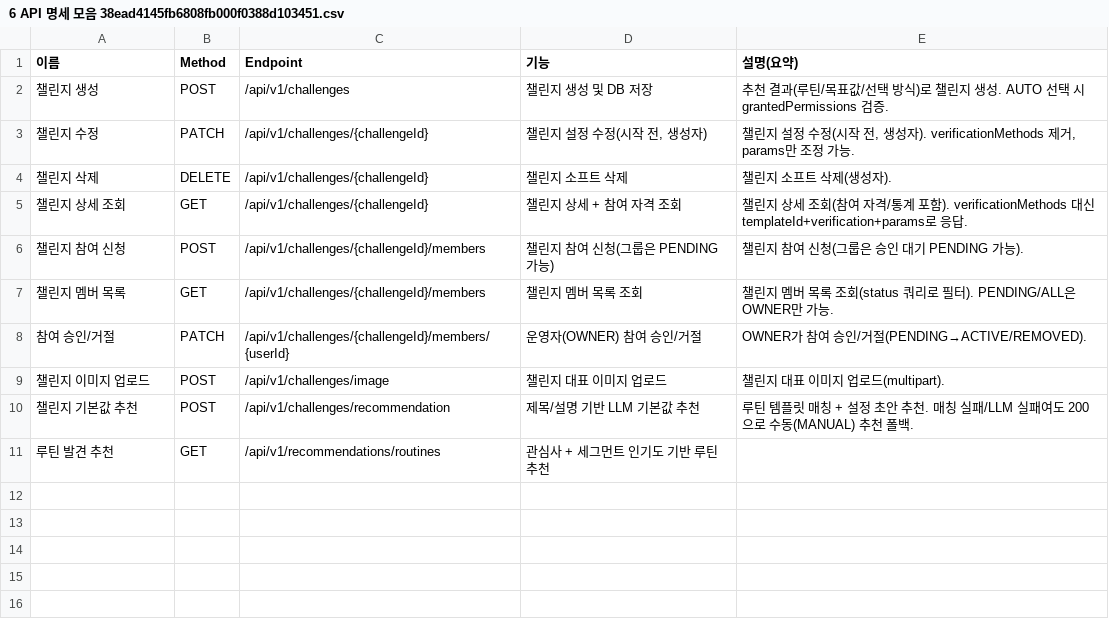
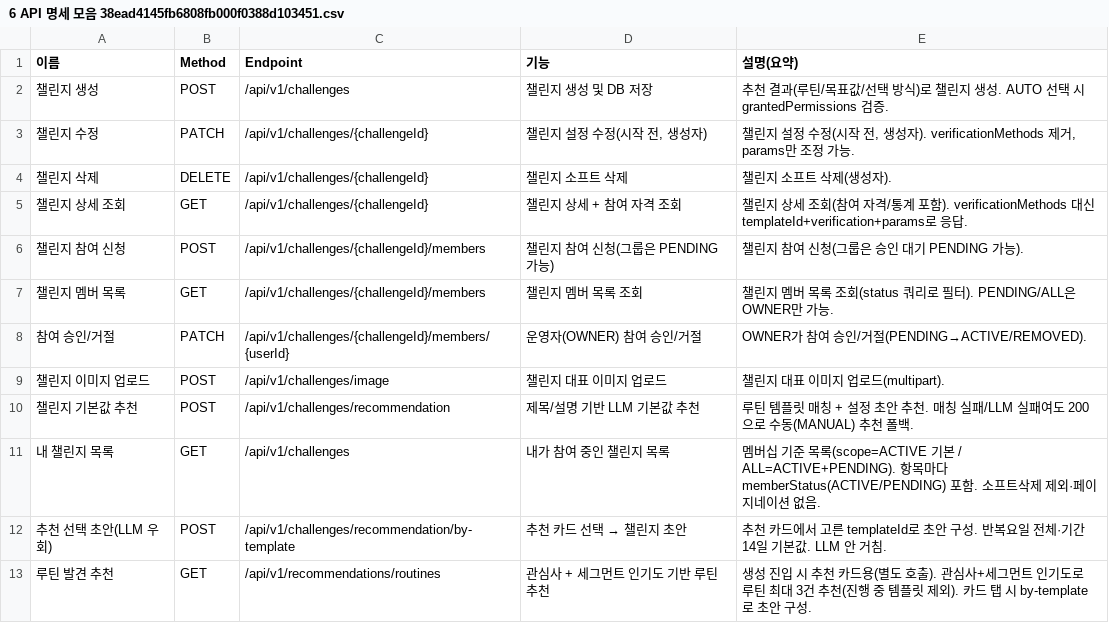
Before and after one commit to RuleUp-ASM/Backend, a CSV file: docs/challenge/챌린지 생성 최종 수정/6 API 명세 모음 38ead4145fb6808fb000f0388d103451.csv, drawn as a sheet.

```diff
--- a/docs/challenge/챌린지 생성 최종 수정/6 API 명세 모음 38ead4145fb6808fb000f0388d103451.csv
+++ b/docs/challenge/챌린지 생성 최종 수정/6 API 명세 모음 38ead4145fb6808fb000f0388d103451.csv
@@ -10,2 +10,4 @@
 챌린지 기본값 추천,POST,/api/v1/challenges/recommendation,제목/설명 기반 LLM 기본값 추천,루틴 템플릿 매칭 + 설정 초안 추천. 매칭 실패/LLM 실패여도 200으로 수동(MANUAL) 추천 폴백.
-루틴 발견 추천,GET,/api/v1/recommendations/routines,관심사 + 세그먼트 인기도 기반 루틴 추천,
+내 챌린지 목록,GET,/api/v1/challenges,내가 참여 중인 챌린지 목록,멤버십 기준 목록(scope=ACTIVE 기본 / ALL=ACTIVE+PENDING). 항목마다 memberStatus(ACTIVE/PENDING) 포함. 소프트삭제 제외·페이지네이션 없음.
+추천 선택 초안(LLM 우회),POST,/api/v1/challenges/recommendation/by-template,추천 카드 선택 → 챌린지 초안,추천 카드에서 고른 templateId로 초안 구성. 반복요일 전체·기간 14일 기본값. LLM 안 거침.
+루틴 발견 추천,GET,/api/v1/recommendations/routines,관심사 + 세그먼트 인기도 기반 루틴 추천,생성 진입 시 추천 카드용(별도 호출). 관심사+세그먼트 인기도로 루틴 최대 3건 추천(진행 중 템플릿 제외). 카드 탭 시 by-template로 초안 구성.
```
Also changed, not shown: docs/challenge/챌린지 생성 최종 수정/6 API 명세 모음 38ead4145fb6808fb000f0388d103451_all.csv, 9 other files.
